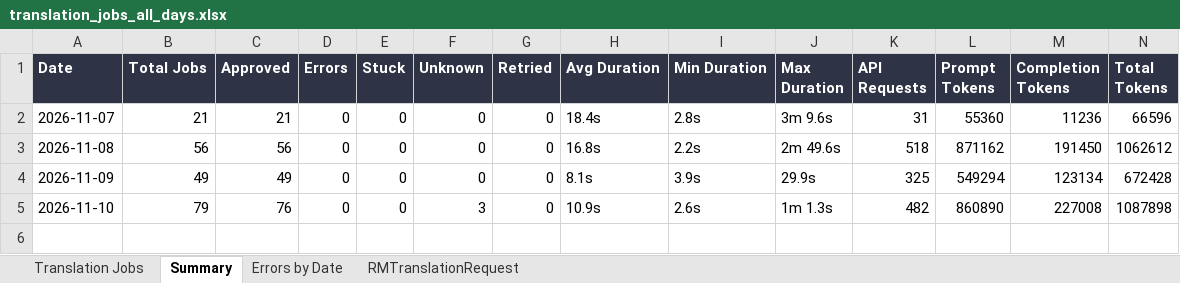
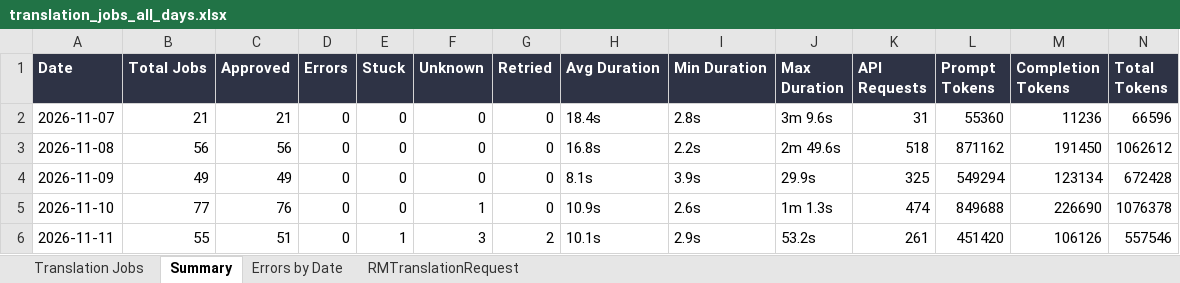
Before and after one commit to adeporra/rm-translation-reports, an Excel workbook: translation_jobs_all_days.xlsx, sheet Summary, drawn as a sheet; values as stored, in another font and other column widths than the file's, no borders; the diff names each change by its address in the sheet, - before the commit and + after, or states it on an @@ line.

```diff
--- a/translation_jobs_all_days.xlsx (sheet Summary)
+++ b/translation_jobs_all_days.xlsx (sheet Summary)
-B5 (Total Jobs): 79
+B5 (Total Jobs): 77
-F5 (Unknown): 3
+F5 (Unknown): 1
-K5 (API Requests): 482
+K5 (API Requests): 474
-L5 (Prompt Tokens): 860890
+L5 (Prompt Tokens): 849688
-M5 (Completion Tokens): 227008
+M5 (Completion Tokens): 226690
-N5 (Total Tokens): 1087898
+N5 (Total Tokens): 1076378
+row 6: 2026-11-11 | 55 | 51 | 0 | 1 | 3 | 2 | 10.1s | 2.9s | 53.2s | 261 | 451420 | 106126 | 557546
```
Also changed, not shown: sheet Translation Jobs, sheet RMTranslationRequest, sheet Errors by Date, 5 other files.
